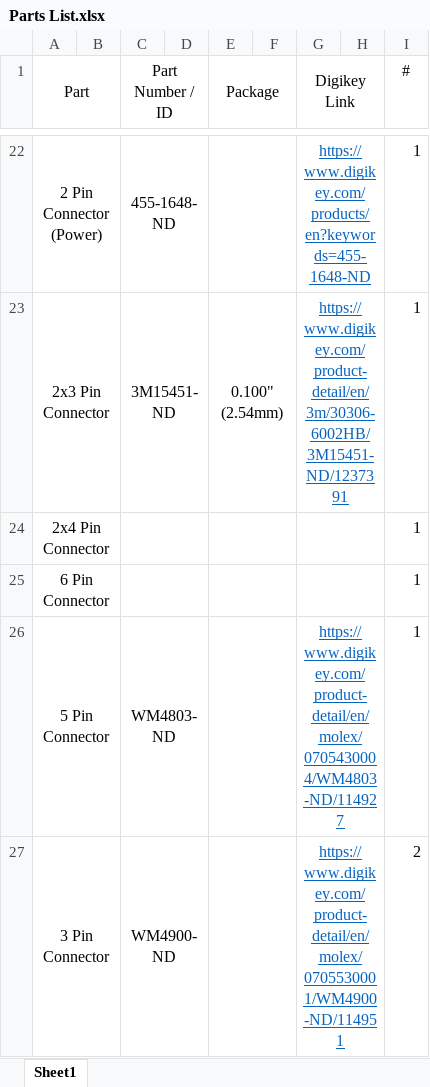
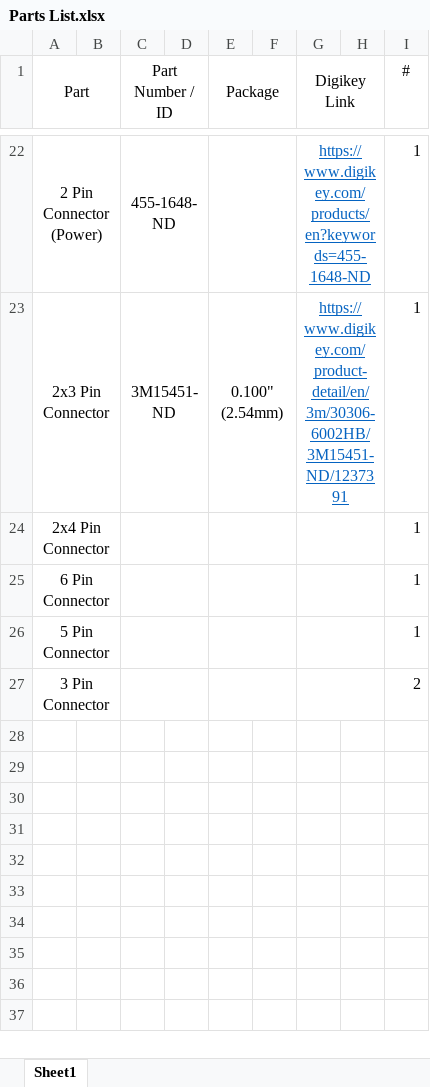
Before and after one commit to RoboJackets/robonav-electrical, an Excel workbook: core-boards/diagnostics-main/Parts List.xlsx, sheet Sheet1, drawn as a sheet; only a part is shown, gaps mark what is left out; values as stored, in another font and other column widths than the file's, no borders; the diff names each change by its address in the sheet, - before the commit and + after, or states it on an @@ line.

```diff
--- a/core-boards/diagnostics-main/Parts List.xlsx (sheet Sheet1)
+++ b/core-boards/diagnostics-main/Parts List.xlsx (sheet Sheet1)
-C26 (Part Number / ID): WM4803-ND
+C26 (Part Number / ID): (empty)
-G26 (Digikey Link): https://www.digikey.com/product-detail/en/molex/0705430004/WM4803-ND/114927
+G26 (Digikey Link): (empty)
-C27 (Part Number / ID): WM4900-ND
+C27 (Part Number / ID): (empty)
-G27 (Digikey Link): https://www.digikey.com/product-detail/en/molex/0705530001/WM4900-ND/114951
+G27 (Digikey Link): (empty)
```
Also changed, not shown: 2 other files.
